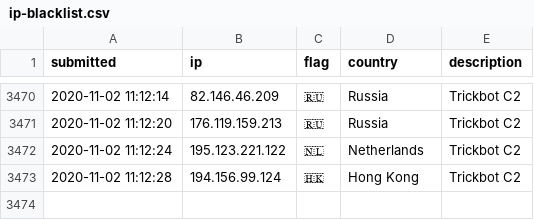
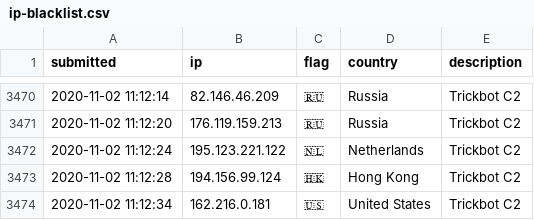
Before and after one commit to l-perrone/IoC, a CSV file: ip-blacklist.csv, drawn as a sheet; only a part is shown, gaps mark what is left out.

Commit message:
New IoC pushed.

```diff
--- a/ip-blacklist.csv
+++ b/ip-blacklist.csv
@@ -3473 +3473,2 @@ submitted, ip, flag, country, description
 2020-11-02 11:12:28, 194.156.99.124, 🇭🇰, Hong Kong, Trickbot C2
+2020-11-02 11:12:34, 162.216.0.181, 🇺🇸, United States, Trickbot C2
```
